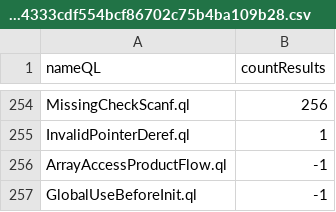
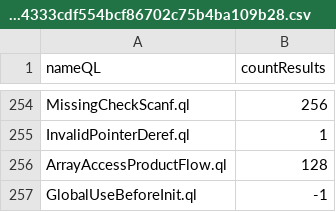
Before and after one commit to gergimentr/alldb, a CSV file: results/30e8409bab34b3377cc2ec79ac98fe50973ed02f272083418cbbcb9be7e263b37822594ba9cc1fa30c7c8e0c5e85777f54333cdf554bcf86702c75b4ba109b28.csv, drawn as a sheet; only a part is shown, gaps mark what is left out.

Commit message:
result works

```diff
--- a/results/30e8409bab34b3377cc2ec79ac98fe50973ed02f272083418cbbcb9be7e263b37822594ba9cc1fa30c7c8e0c5e85777f54333cdf554bcf86702c75b4ba109b28.csv
+++ b/results/30e8409bab34b3377cc2ec79ac98fe50973ed02f272083418cbbcb9be7e263b37822594ba9cc1fa30c7c8e0c5e85777f54333cdf554bcf86702c75b4ba109b28.csv
@@ -255,3 +255,3 @@ MissingCheckScanf.ql,256
 InvalidPointerDeref.ql,1
-ArrayAccessProductFlow.ql,-1
+ArrayAccessProductFlow.ql,128
 GlobalUseBeforeInit.ql,-1
```
Also changed, not shown: 2 other files.
